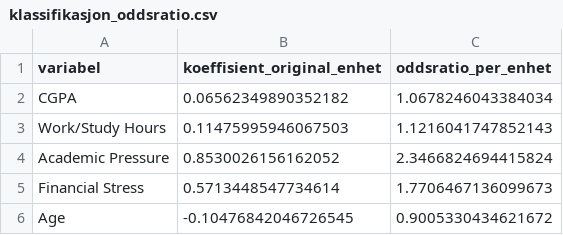
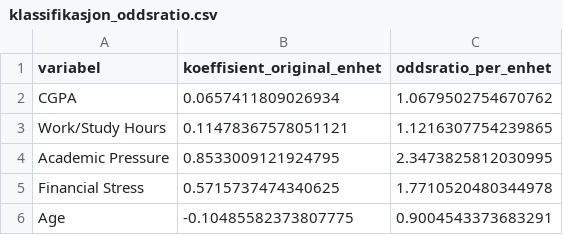
Before and after one commit to holakle/Statistikk_prosjekt, a CSV file: resultater/klassifikasjon_oddsratio.csv, drawn as a sheet.

```diff
--- a/resultater/klassifikasjon_oddsratio.csv
+++ b/resultater/klassifikasjon_oddsratio.csv
@@ -1,6 +1,6 @@
 variabel,koeffisient_original_enhet,oddsratio_per_enhet
-CGPA,0.06562349890352182,1.0678246043384034
-Work/Study Hours,0.11475995946067503,1.1216041747852143
-Academic Pressure,0.8530026156162052,2.3466824694415824
-Financial Stress,0.5713448547734614,1.7706467136099673
-Age,-0.10476842046726545,0.9005330434621672
+CGPA,0.0657411809026934,1.0679502754670762
+Work/Study Hours,0.11478367578051121,1.1216307754239865
+Academic Pressure,0.8533009121924795,2.3473825812030995
+Financial Stress,0.5715737474340625,1.7710520480344978
+Age,-0.10485582373807775,0.9004543373683291
```
Also changed, not shown: resultater/klassifikasjon_folsomhet_nullverdier.csv, resultater/klassifikasjon_test.csv, 12 other files.
